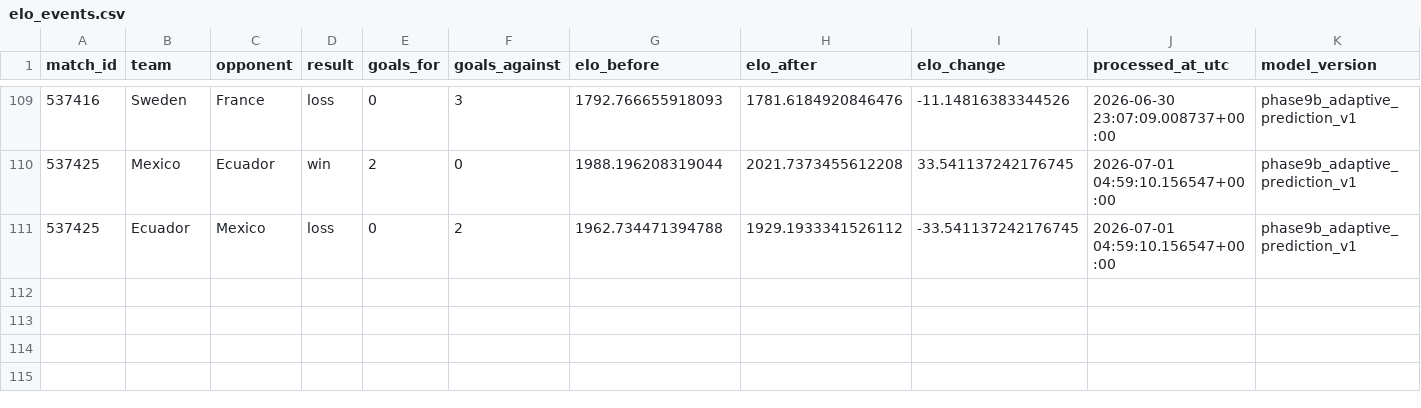
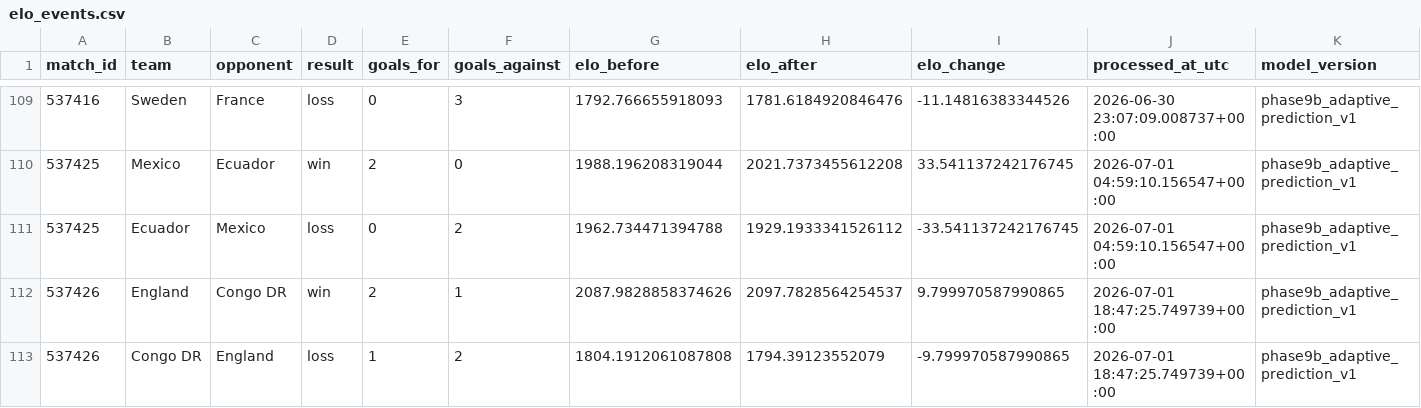
Before and after one commit to hayalows/cupmarket-2026, a CSV file: data/history/elo_events.csv, drawn as a sheet; only a part is shown, gaps mark what is left out; the diff names each change by its address in the sheet, - before the commit and + after, or states it on an @@ line.

```diff
--- a/data/history/elo_events.csv
+++ b/data/history/elo_events.csv
+row 112: 537426 | England | Congo DR | win | 2 | 1 | 2087.9828858374626 | 2097.7828564254537 | 9.799970587990865 | 2026-07-01 18:47:25.749739+00:00 | phase9b_adaptive_prediction_v1
+row 113: 537426 | Congo DR | England | loss | 1 | 2 | 1804.1912061087808 | 1794.39123552079 | -9.799970587990865 | 2026-07-01 18:47:25.749739+00:00 | phase9b_adaptive_prediction_v1
```
Also changed, not shown: backend/state/world_cup_processed_match_ledger.csv, data/knockout_progress_latest.csv, 19 other files.
